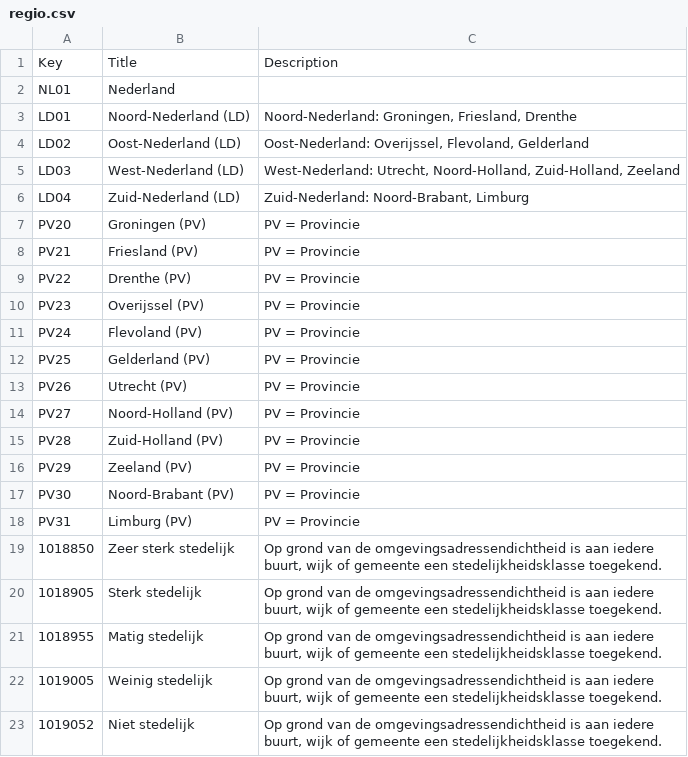
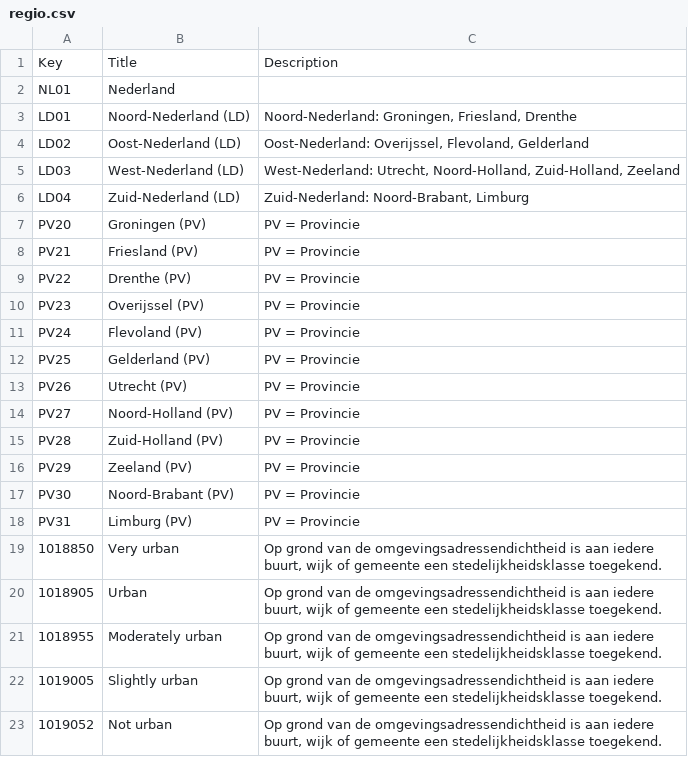
Before and after one commit to kirstenmaas/travel_behaviour_data, a CSV file: regio.csv, drawn as a sheet.

Commit message:
translate data to english

```diff
--- a/regio.csv
+++ b/regio.csv
@@ -18,6 +18,6 @@ Key;Title;Description
 "PV31    ";"Limburg (PV)";"PV = Provincie"
-"1018850 ";"Zeer sterk stedelijk";"Op grond van de omgevingsadressendichtheid is aan iedere buurt, wijk of gemeente een stedelijkheidsklasse toegekend."
-"1018905 ";"Sterk stedelijk";"Op grond van de omgevingsadressendichtheid is aan iedere buurt, wijk of gemeente een stedelijkheidsklasse toegekend."
-"1018955 ";"Matig stedelijk";"Op grond van de omgevingsadressendichtheid is aan iedere buurt, wijk of gemeente een stedelijkheidsklasse toegekend."
-"1019005 ";"Weinig stedelijk";"Op grond van de omgevingsadressendichtheid is aan iedere buurt, wijk of gemeente een stedelijkheidsklasse toegekend."
-"1019052 ";"Niet stedelijk";"Op grond van de omgevingsadressendichtheid is aan iedere buurt, wijk of gemeente een stedelijkheidsklasse toegekend."
+"1018850 ";"Very urban";"Op grond van de omgevingsadressendichtheid is aan iedere buurt, wijk of gemeente een stedelijkheidsklasse toegekend."
+"1018905 ";"Urban";"Op grond van de omgevingsadressendichtheid is aan iedere buurt, wijk of gemeente een stedelijkheidsklasse toegekend."
+"1018955 ";"Moderately urban";"Op grond van de omgevingsadressendichtheid is aan iedere buurt, wijk of gemeente een stedelijkheidsklasse toegekend."
+"1019005 ";"Slightly urban";"Op grond van de omgevingsadressendichtheid is aan iedere buurt, wijk of gemeente een stedelijkheidsklasse toegekend."
+"1019052 ";"Not urban";"Op grond van de omgevingsadressendichtheid is aan iedere buurt, wijk of gemeente een stedelijkheidsklasse toegekend."
```
Also changed, not shown: reismotief.csv, vervoerwijze.csv, 1 other file.
